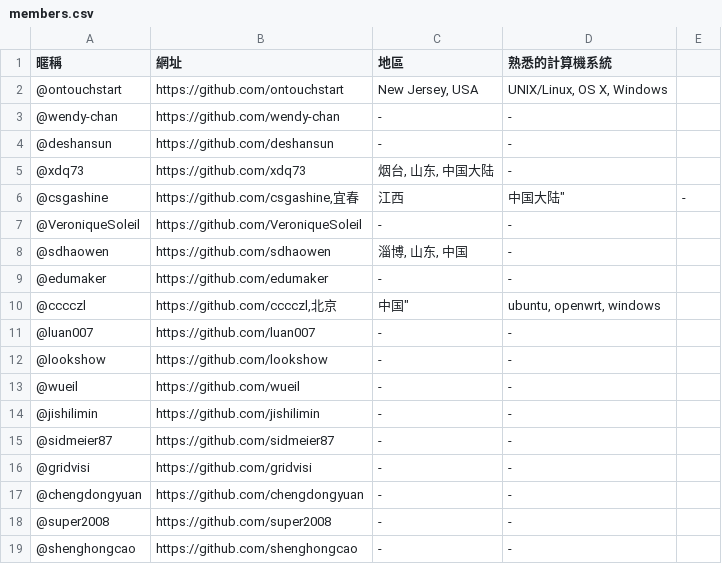
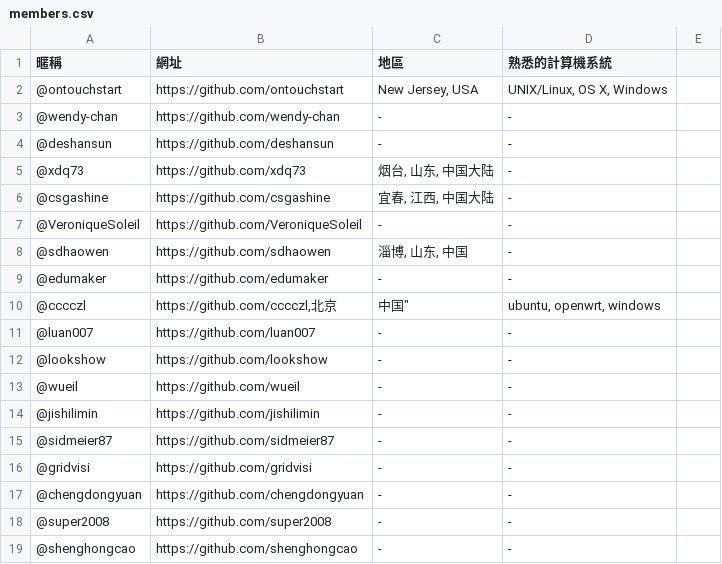
Before and after one commit to sdhaowen/NtLtC, a CSV file: members.csv, drawn as a sheet.

Commit message:
fix bug

```diff
--- a/members.csv
+++ b/members.csv
@@ -5,3 +5,3 @@
 "@xdq73","https://github.com/xdq73","烟台, 山东, 中国大陆","-"
-"@csgashine","https://github.com/csgashine,"宜春, 江西, 中国大陆","-"
+"@csgashine","https://github.com/csgashine","宜春, 江西, 中国大陆","-"
 "@VeroniqueSoleil","https://github.com/VeroniqueSoleil","-","-"
```
